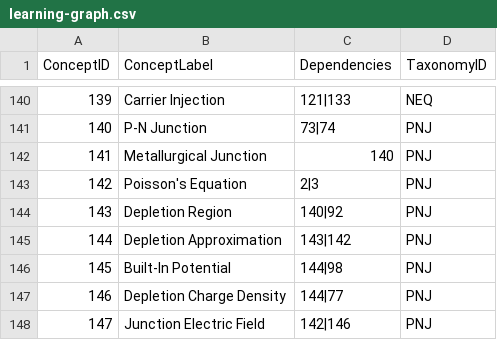
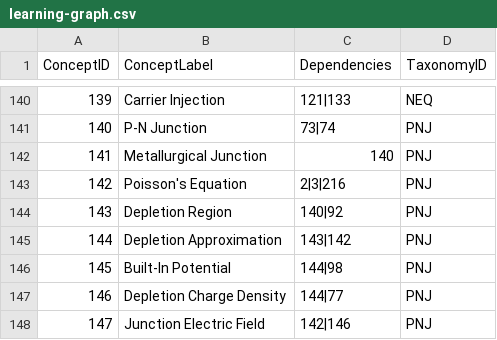
Before and after one commit to Nati-123/semiconductor-physics-textbook, a CSV file: docs/learning-graph/learning-graph.csv, drawn as a sheet; only a part is shown, gaps mark what is left out; the diff covers the shown part only.

```diff
--- a/docs/learning-graph/learning-graph.csv
+++ b/docs/learning-graph/learning-graph.csv
@@ -142,3 +142,3 @@ ConceptID,ConceptLabel,Dependencies,TaxonomyID
 141,Metallurgical Junction,140,PNJ
-142,Poisson's Equation,2|3,PNJ
+142,Poisson's Equation,2|3|216,PNJ
 143,Depletion Region,140|92,PNJ
```
Also changed, not shown: 18 added rows and 4 edited cells elsewhere in this file, 45 other files.
